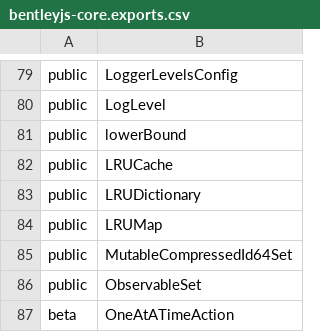
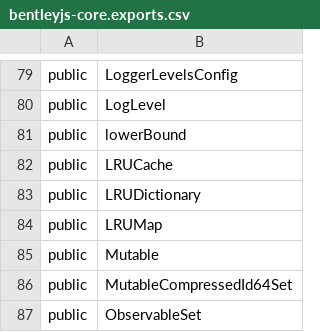
Before and after one commit to iTwin/itwinjs-core, a CSV file: common/api/summary/bentleyjs-core.exports.csv, drawn as a sheet; only a part is shown, gaps mark what is left out; the shorter side is filled out with more unchanged rows; the diff names each change by its address in the sheet, - before the commit and + after, or states it on an @@ line.

```diff
--- a/common/api/summary/bentleyjs-core.exports.csv
+++ b/common/api/summary/bentleyjs-core.exports.csv
+row 85: public | Mutable
```
Also changed, not shown: common/api/summary/frontend-devtools.exports.csv, common/api/summary/imodeljs-frontend.exports.csv, 6 other files.
